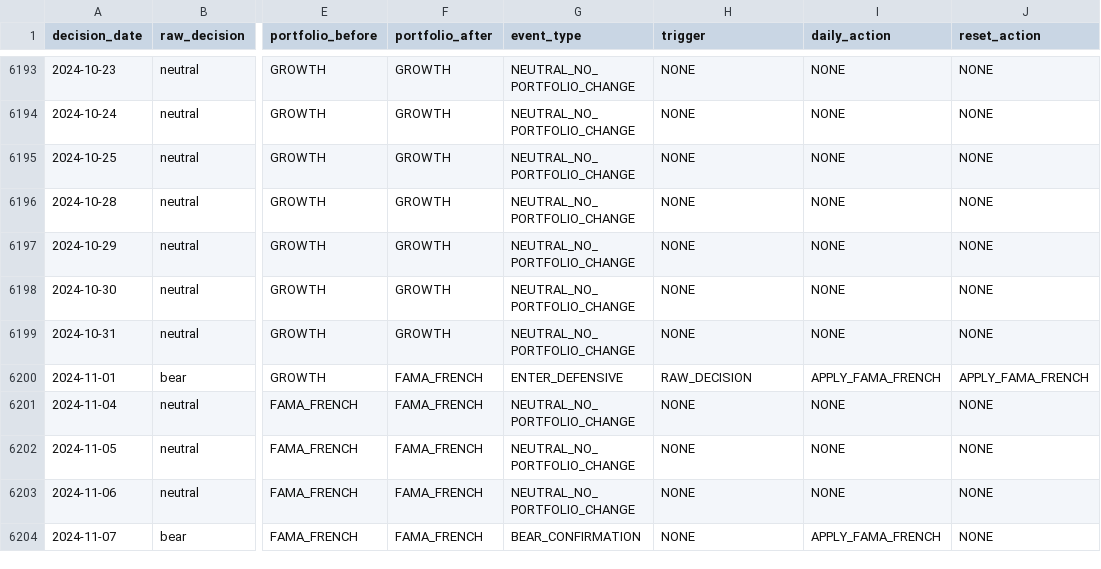
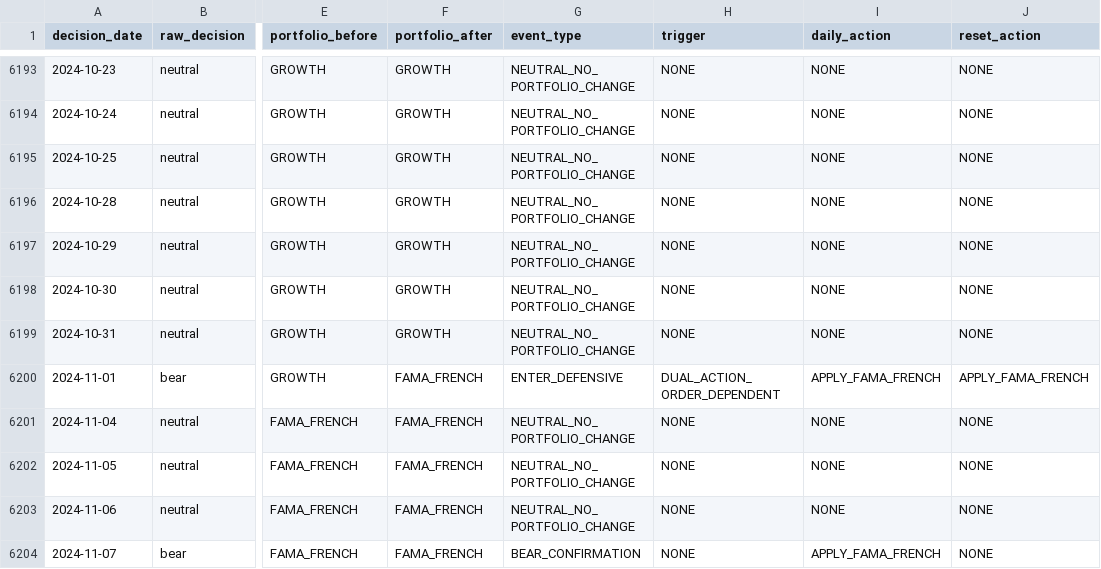
Before and after one commit to MnightCode/Gaussian-HMM, a CSV file: reports/execution_events_rebalance_before_reset.csv, drawn as a sheet; only a part is shown, gaps mark what is left out; the diff covers the shown part only; the diff names each change by its address in the sheet, - before the commit and + after, or states it on an @@ line.

```diff
--- a/reports/execution_events_rebalance_before_reset.csv
+++ b/reports/execution_events_rebalance_before_reset.csv
-H6200 (trigger): RAW_DECISION
+H6200 (trigger): DUAL_ACTION_ORDER_DEPENDENT
```
Also changed, not shown: 5 edited cells elsewhere in this file, reports/execution_events_reset_before_rebalance.csv, 6 other files.
